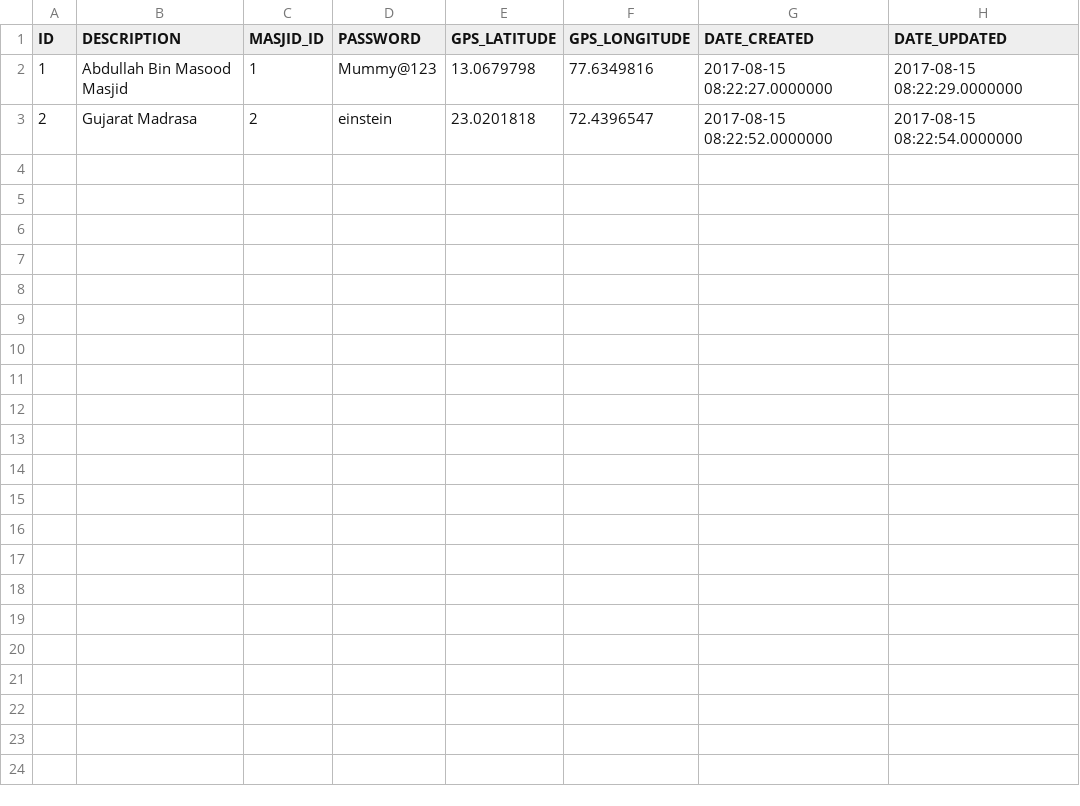
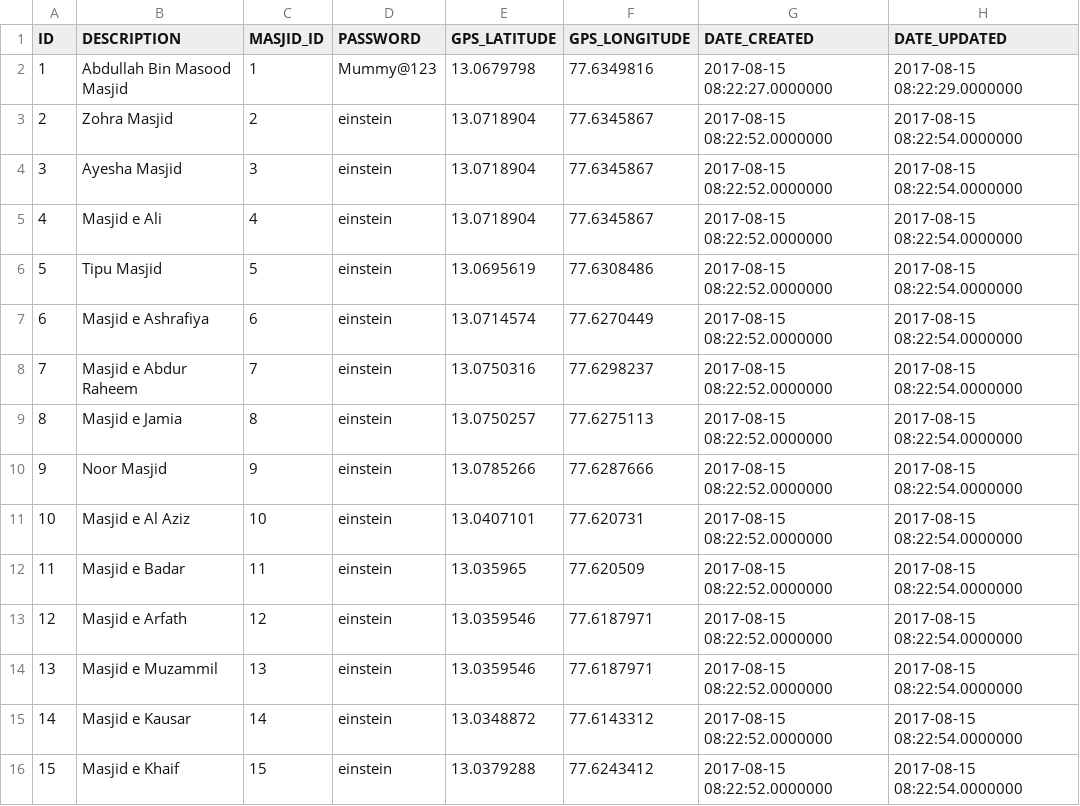
Before and after one commit to mdmujeeb/mosque-dashboard-api, a CSV file: src/main/resources/masjid_master.csv, drawn as a sheet.

```diff
--- a/src/main/resources/masjid_master.csv
+++ b/src/main/resources/masjid_master.csv
@@ -2,2 +2,15 @@ ID,DESCRIPTION,MASJID_ID,PASSWORD,GPS_LATITUDE,GPS_LONGITUDE,DATE_CREATED,DATE_U
 1,Abdullah Bin Masood Masjid,1,Mummy@123,13.0679798,77.6349816,2017-08-15 08:22:27.0000000,2017-08-15 08:22:29.0000000
-2,Gujarat Madrasa,2,einstein,23.0201818,72.4396547,2017-08-15 08:22:52.0000000,2017-08-15 08:22:54.0000000
+2,Zohra Masjid,2,einstein,13.0718904,77.6345867,2017-08-15 08:22:52.0000000,2017-08-15 08:22:54.0000000
+3,Ayesha Masjid,3,einstein,13.0718904,77.6345867,2017-08-15 08:22:52.0000000,2017-08-15 08:22:54.0000000
+4,Masjid e Ali,4,einstein,13.0718904,77.6345867,2017-08-15 08:22:52.0000000,2017-08-15 08:22:54.0000000
+5,Tipu Masjid,5,einstein,13.0695619,77.6308486,2017-08-15 08:22:52.0000000,2017-08-15 08:22:54.0000000
+6,Masjid e Ashrafiya,6,einstein,13.0714574,77.6270449,2017-08-15 08:22:52.0000000,2017-08-15 08:22:54.0000000
+7,Masjid e Abdur Raheem,7,einstein,13.0750316,77.6298237,2017-08-15 08:22:52.0000000,2017-08-15 08:22:54.0000000
+8,Masjid e Jamia,8,einstein,13.0750257,77.6275113,2017-08-15 08:22:52.0000000,2017-08-15 08:22:54.0000000
+9,Noor Masjid,9,einstein,13.0785266,77.6287666,2017-08-15 08:22:52.0000000,2017-08-15 08:22:54.0000000
+10,Masjid e Al Aziz,10,einstein,13.0407101,77.620731,2017-08-15 08:22:52.0000000,2017-08-15 08:22:54.0000000
+11,Masjid e Badar,11,einstein,13.035965,77.620509,2017-08-15 08:22:52.0000000,2017-08-15 08:22:54.0000000
+12,Masjid e Arfath,12,einstein,13.0359546,77.6187971,2017-08-15 08:22:52.0000000,2017-08-15 08:22:54.0000000
+13,Masjid e Muzammil,13,einstein,13.0359546,77.6187971,2017-08-15 08:22:52.0000000,2017-08-15 08:22:54.0000000
+14,Masjid e Kausar,14,einstein,13.0348872,77.6143312,2017-08-15 08:22:52.0000000,2017-08-15 08:22:54.0000000
+15,Masjid e Khaif,15,einstein,13.0379288,77.6243412,2017-08-15 08:22:52.0000000,2017-08-15 08:22:54.0000000
```
Also changed, not shown: src/main/resources/namaz_times.csv, 1 other file.
